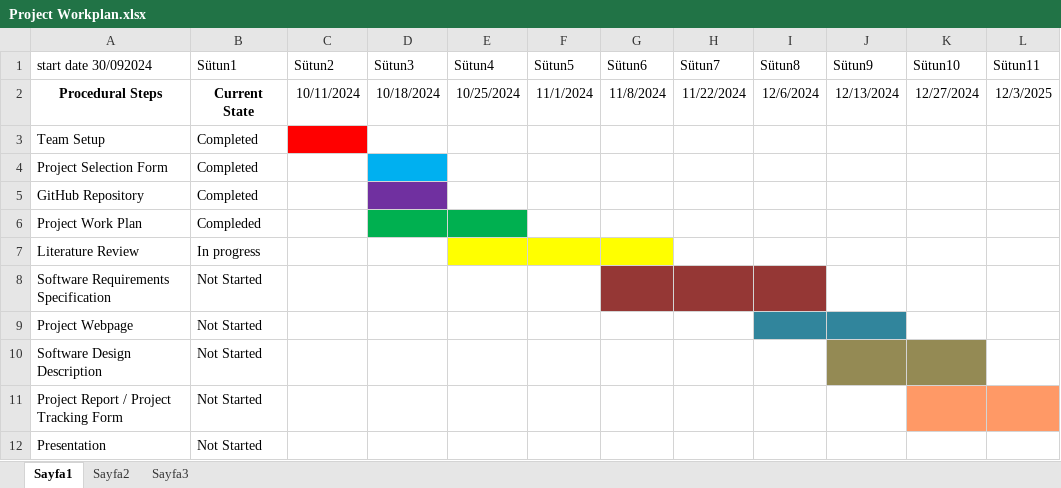
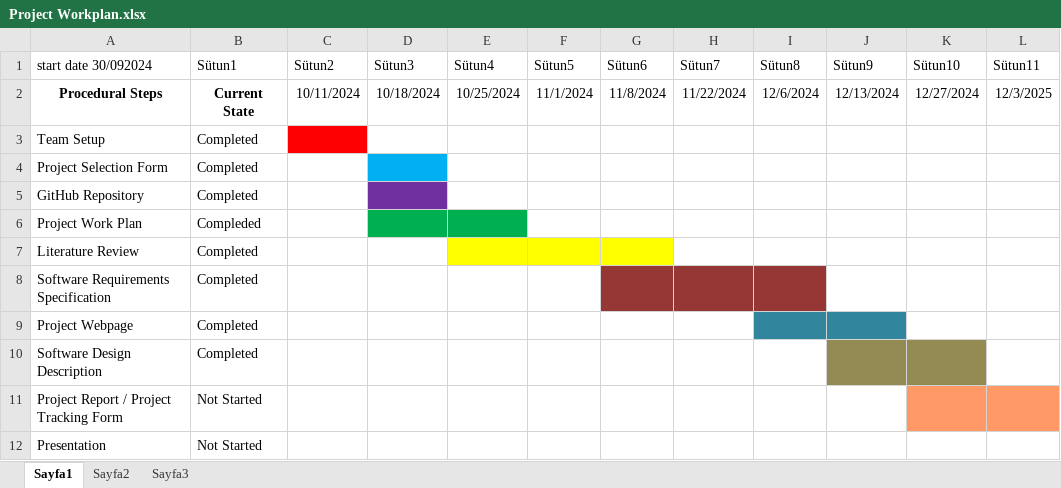
Before and after one commit to CankayaUniversity/ceng-407-408-2024-2025-Skinalyzer, an Excel workbook: documents/Project Workplan.xlsx, sheet Sayfa1, drawn as a sheet; only a part is shown; values as stored, in another font and other column widths than the file's, no borders; table styles not drawn; the diff names each change by its address in the sheet, - before the commit and + after, or states it on an @@ line.

Commit message:
Update Project Workplan

```diff
--- a/documents/Project Workplan.xlsx (sheet Sayfa1)
+++ b/documents/Project Workplan.xlsx (sheet Sayfa1)
-B7 (Sütun1): In progress
+B7 (Sütun1): Completed
-B8:B10 (Sütun1): Not Started
+B8:B10 (Sütun1): Completed
```
